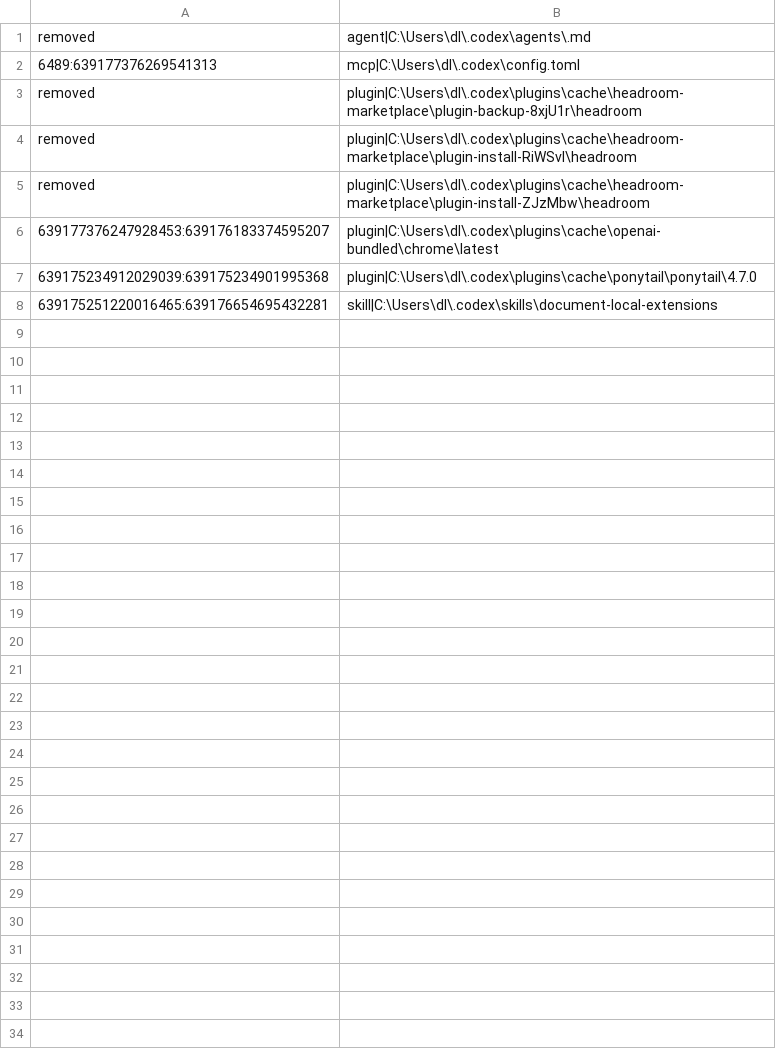
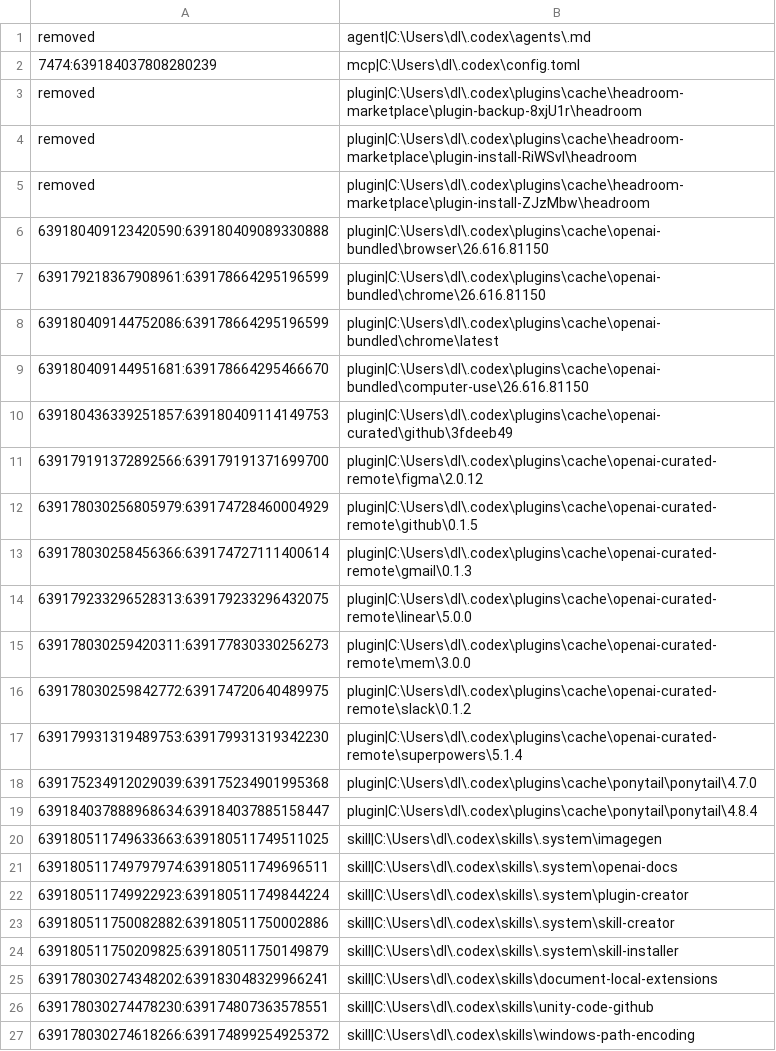
Before and after one commit to BoyLei/CodexSkill_Doc, a TSV file: .codex-extension-docs/state.tsv, drawn as a sheet.

```diff
--- a/.codex-extension-docs/state.tsv
+++ b/.codex-extension-docs/state.tsv
@@ -1,3 +1,3 @@
 removed	agent|C:\Users\dl\.codex\agents\.md
-6489:639177376269541313	mcp|C:\Users\dl\.codex\config.toml
+7474:639184037808280239	mcp|C:\Users\dl\.codex\config.toml
 removed	plugin|C:\Users\dl\.codex\plugins\cache\headroom-marketplace\plugin-backup-8xjU1r\headroom
@@ -5,4 +5,23 @@ removed	plugin|C:\Users\dl\.codex\plugins\cache\headroom-marketplace\plugin-inst
 removed	plugin|C:\Users\dl\.codex\plugins\cache\headroom-marketplace\plugin-install-ZJzMbw\headroom
-639177376247928453:639176183374595207	plugin|C:\Users\dl\.codex\plugins\cache\openai-bundled\chrome\latest
+639180409123420590:639180409089330888	plugin|C:\Users\dl\.codex\plugins\cache\openai-bundled\browser\26.616.81150
+639179218367908961:639178664295196599	plugin|C:\Users\dl\.codex\plugins\cache\openai-bundled\chrome\26.616.81150
+639180409144752086:639178664295196599	plugin|C:\Users\dl\.codex\plugins\cache\openai-bundled\chrome\latest
+639180409144951681:639178664295466670	plugin|C:\Users\dl\.codex\plugins\cache\openai-bundled\computer-use\26.616.81150
+639180436339251857:639180409114149753	plugin|C:\Users\dl\.codex\plugins\cache\openai-curated\github\3fdeeb49
+639179191372892566:639179191371699700	plugin|C:\Users\dl\.codex\plugins\cache\openai-curated-remote\figma\2.0.12
+639178030256805979:639174728460004929	plugin|C:\Users\dl\.codex\plugins\cache\openai-curated-remote\github\0.1.5
+639178030258456366:639174727111400614	plugin|C:\Users\dl\.codex\plugins\cache\openai-curated-remote\gmail\0.1.3
+639179233296528313:639179233296432075	plugin|C:\Users\dl\.codex\plugins\cache\openai-curated-remote\linear\5.0.0
+639178030259420311:639177830330256273	plugin|C:\Users\dl\.codex\plugins\cache\openai-curated-remote\mem\3.0.0
+639178030259842772:639174720640489975	plugin|C:\Users\dl\.codex\plugins\cache\openai-curated-remote\slack\0.1.2
+639179931319489753:639179931319342230	plugin|C:\Users\dl\.codex\plugins\cache\openai-curated-remote\superpowers\5.1.4
 639175234912029039:639175234901995368	plugin|C:\Users\dl\.codex\plugins\cache\ponytail\ponytail\4.7.0
-639175251220016465:639176654695432281	skill|C:\Users\dl\.codex\skills\document-local-extensions
+639184037888968634:639184037885158447	plugin|C:\Users\dl\.codex\plugins\cache\ponytail\ponytail\4.8.4
+639180511749633663:639180511749511025	skill|C:\Users\dl\.codex\skills\.system\imagegen
+639180511749797974:639180511749696511	skill|C:\Users\dl\.codex\skills\.system\openai-docs
+639180511749922923:639180511749844224	skill|C:\Users\dl\.codex\skills\.system\plugin-creator
+639180511750082882:639180511750002886	skill|C:\Users\dl\.codex\skills\.system\skill-creator
+639180511750209825:639180511750149879	skill|C:\Users\dl\.codex\skills\.system\skill-installer
+639178030274348202:639183048329966241	skill|C:\Users\dl\.codex\skills\document-local-extensions
+639178030274478230:639174807363578551	skill|C:\Users\dl\.codex\skills\unity-code-github
+639178030274618266:639174899254925372	skill|C:\Users\dl\.codex\skills\windows-path-encoding
```
Also changed, not shown: 36 other files.
